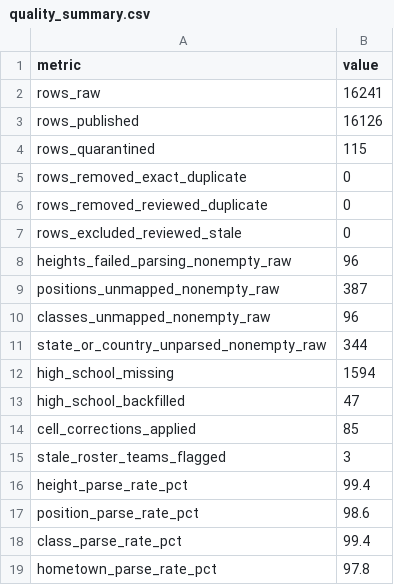
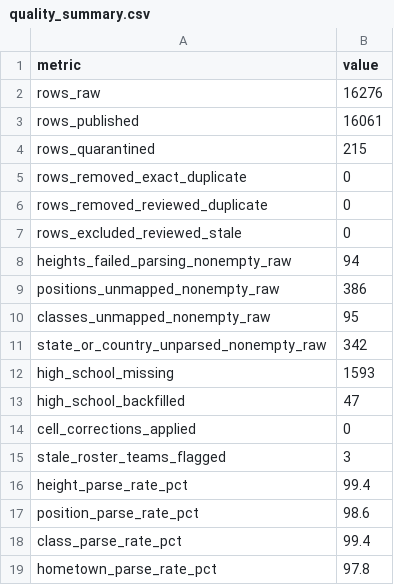
Before and after one commit to Sports-Roster-Data/womens-volleyball, a CSV file: data/derived/audits/2026-27/quality_summary.csv, drawn as a sheet.

```diff
--- a/data/derived/audits/2026-27/quality_summary.csv
+++ b/data/derived/audits/2026-27/quality_summary.csv
@@ -1,5 +1,5 @@
 "metric","value"
-"rows_raw",16241
-"rows_published",16126
-"rows_quarantined",115
+"rows_raw",16276
+"rows_published",16061
+"rows_quarantined",215
 "rows_removed_exact_duplicate",0
@@ -7,9 +7,9 @@
 "rows_excluded_reviewed_stale",0
-"heights_failed_parsing_nonempty_raw",96
-"positions_unmapped_nonempty_raw",387
-"classes_unmapped_nonempty_raw",96
-"state_or_country_unparsed_nonempty_raw",344
-"high_school_missing",1594
+"heights_failed_parsing_nonempty_raw",94
+"positions_unmapped_nonempty_raw",386
+"classes_unmapped_nonempty_raw",95
+"state_or_country_unparsed_nonempty_raw",342
+"high_school_missing",1593
 "high_school_backfilled",47
-"cell_corrections_applied",85
+"cell_corrections_applied",0
 "stale_roster_teams_flagged",3
```
Also changed, not shown: data/derived/audits/2026-27/duplicate_review.csv, data/derived/audits/2026-27/team_coverage.csv, 33 other files.
